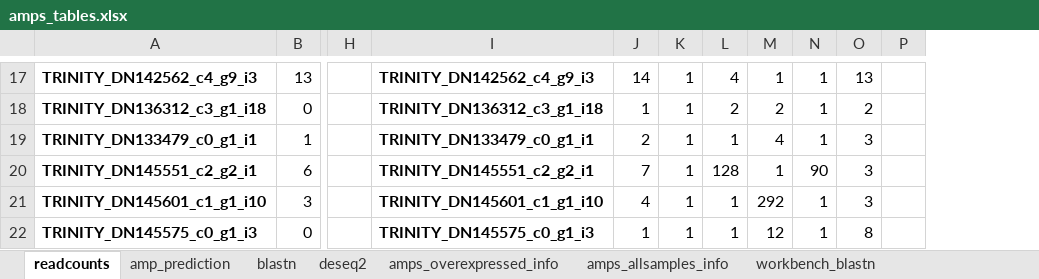
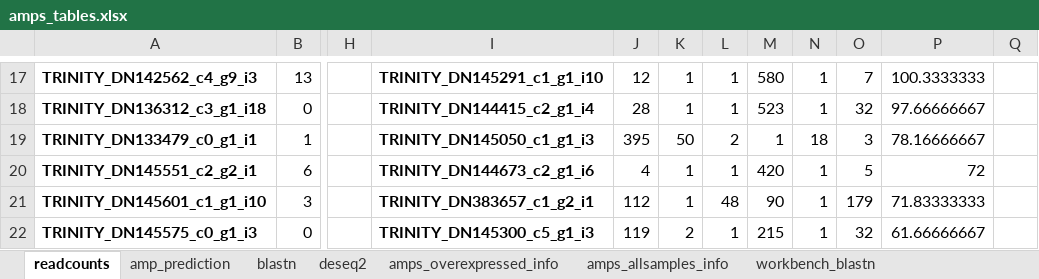
Before and after one commit to LuiguiGallardo/amps_microbiome, an Excel workbook: 08_other_files/amps_tables.xlsx, sheet readcounts, drawn as a sheet; only a part is shown, gaps mark what is left out; values as stored, in another font and other column widths than the file's, no borders; the diff covers the shown part only; the diff names each change by its address in the sheet, - before the commit and + after, or states it on an @@ line.

```diff
--- a/08_other_files/amps_tables.xlsx (sheet readcounts)
+++ b/08_other_files/amps_tables.xlsx (sheet readcounts)
+column P, rows 17-22: 100.3333333 | 97.66666667 | 78.16666667 | 72 | 71.83333333 | 61.66666667
-I17: TRINITY_DN142562_c4_g9_i3
+I17: TRINITY_DN145291_c1_g1_i10
-J17: 14
+J17: 12
-L17: 4
+L17: 1
-M17: 1
+M17: 580
-O17: 13
+O17: 7
-I18: TRINITY_DN136312_c3_g1_i18
+I18: TRINITY_DN144415_c2_g1_i4
-J18: 1
+J18: 28
-L18: 2
+L18: 1
-M18: 2
+M18: 523
-O18: 2
+O18: 32
-I19: TRINITY_DN133479_c0_g1_i1
+I19: TRINITY_DN145050_c1_g1_i3
-J19: 2
+J19: 395
-K19: 1
+K19: 50
-L19: 1
+L19: 2
-M19: 4
+M19: 1
-N19: 1
+N19: 18
-I20: TRINITY_DN145551_c2_g2_i1
+I20: TRINITY_DN144673_c2_g1_i6
-J20: 7
+J20: 4
-L20: 128
+L20: 1
-M20: 1
+M20: 420
-N20: 90
+N20: 1
-O20: 3
+O20: 5
-I21: TRINITY_DN145601_c1_g1_i10
+I21: TRINITY_DN383657_c1_g2_i1
-J21: 4
+J21: 112
-L21: 1
+L21: 48
-M21: 292
+M21: 90
-O21: 3
+O21: 179
-I22: TRINITY_DN145575_c0_g1_i3
+I22: TRINITY_DN145300_c5_g1_i3
-J22: 1
+J22: 119
-K22: 1
+K22: 2
-M22: 12
+M22: 215
-O22: 8
+O22: 32
```
Also changed, not shown: 948 edited cells elsewhere in this sheet, sheet amps_overexpressed_info, formulas that keep their value, 16 other files.
